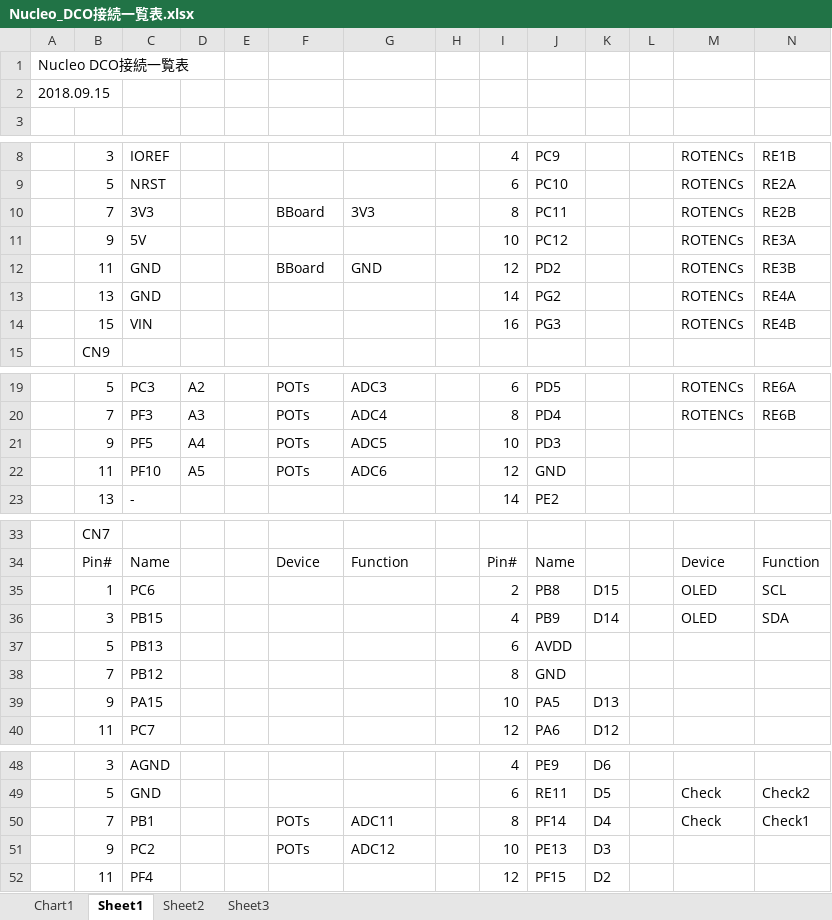
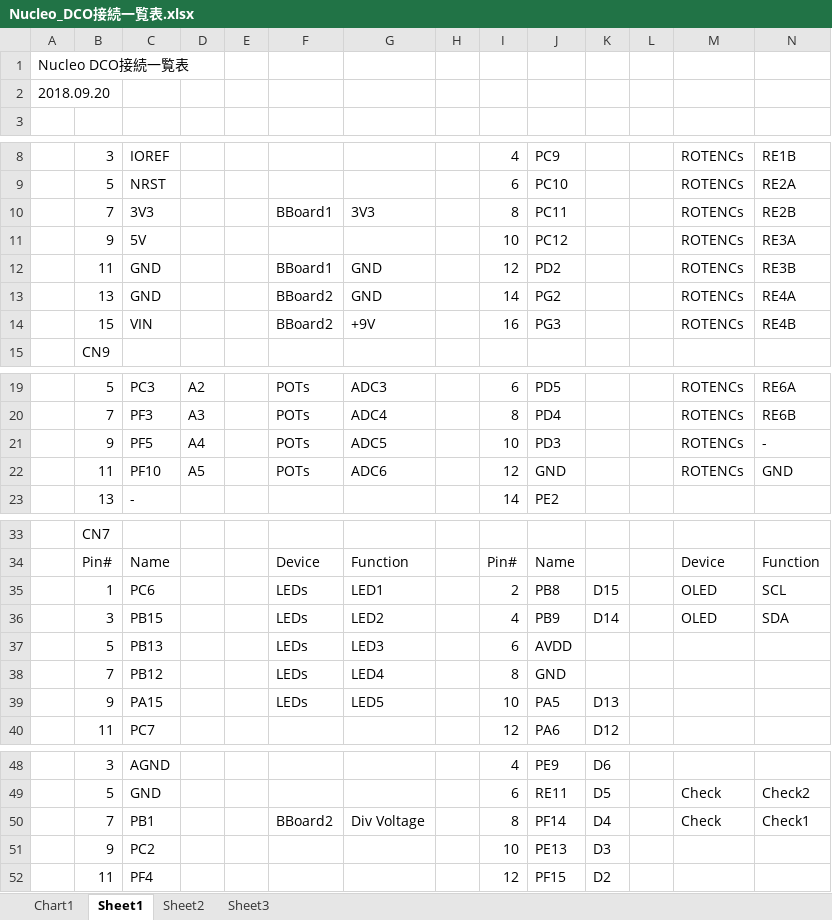
Before and after one commit to ryood/Nucleo_DCO, an Excel workbook: Nucleo_DCO接続一覧表.xlsx, sheet Sheet1, drawn as a sheet; only a part is shown, gaps mark what is left out; values as stored, in another font and other column widths than the file's, no cell formats; the diff names each change by its address in the sheet, - before the commit and + after, or states it on an @@ line.

Commit message:
Update: Nucleo_DCO接続一覧表

```diff
--- a/Nucleo_DCO接続一覧表.xlsx (sheet Sheet1)
+++ b/Nucleo_DCO接続一覧表.xlsx (sheet Sheet1)
-A2: 2018.09.15
+A2: 2018.09.20
-F10: BBoard
+F10: BBoard1
-F12: BBoard
+F12: BBoard1
-F13:F14: (empty)
+F13:F14: BBoard2
-G13: (empty)
+G13: GND
-G14: (empty)
+G14: +9V
-M21:M22: (empty)
+M21:M22: ROTENCs
-N21: (empty)
+N21: -
-N22: (empty)
+N22: GND
-F35:F39: (empty)
+F35:F39: LEDs
-G35: (empty)
+G35: LED1
-G36: (empty)
+G36: LED2
-G37: (empty)
+G37: LED3
-G38: (empty)
+G38: LED4
-G39: (empty)
+G39: LED5
-F50: POTs
+F50: BBoard2
-G50: ADC11
+G50: Div Voltage
-F51: POTs
+F51: (empty)
-G51: ADC12
+G51: (empty)
```
Also changed, not shown: cell formats, charts or pictures, 1 other file.
